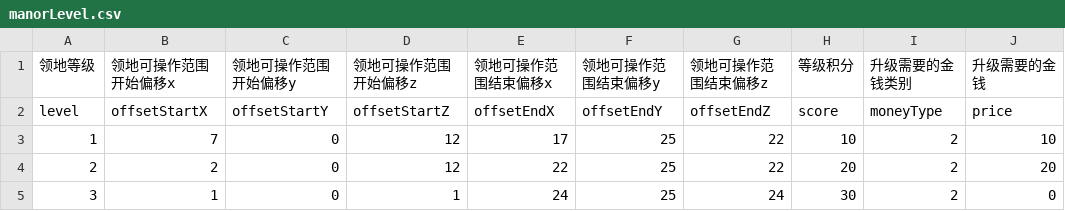
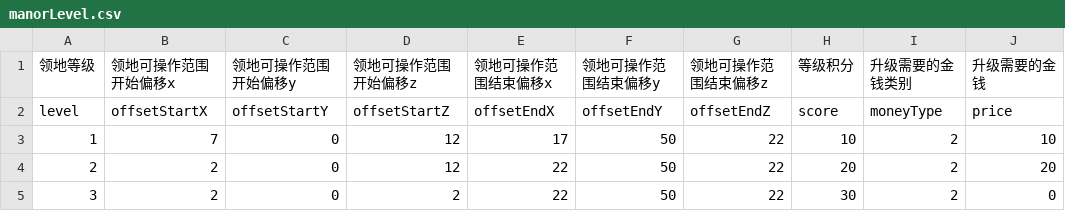
Before and after one commit to heliaoyuan10086/Game, a CSV file: BlockCity/manorLevel.csv, drawn as a sheet.

Commit message:
调整领地等级坐标

```diff
--- a/BlockCity/manorLevel.csv
+++ b/BlockCity/manorLevel.csv
@@ -2,4 +2,4 @@
 level	offsetStartX	offsetStartY	offsetStartZ	offsetEndX	offsetEndY	offsetEndZ	score	moneyType	price
-1	7	0	12	17	25	22	10	2	10
-2	2	0	12	22	25	22	20	2	20
-3	1	0	1	24	25	24	30	2	0
+1	7	0	12	17	50	22	10	2	10
+2	2	0	12	22	50	22	20	2	20
+3	2	0	2	22	50	22	30	2	0
```
